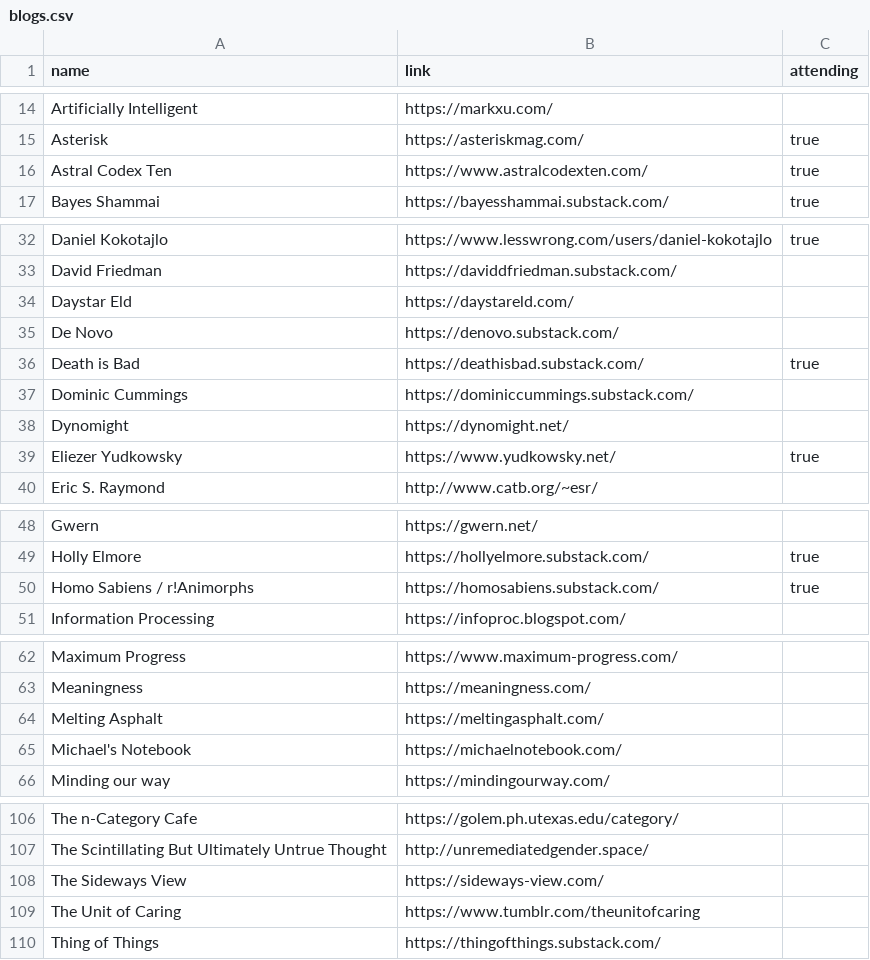
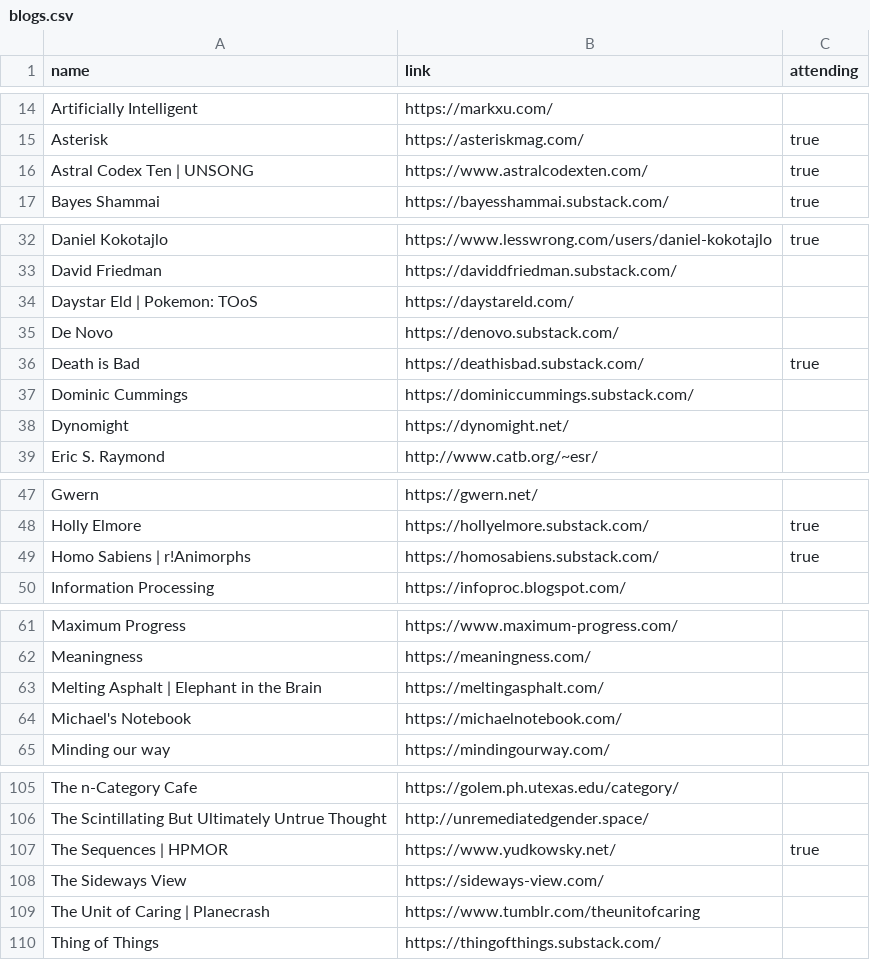
Before and after one commit to LessWrong2/lighthaven, a CSV file: blogs.csv, drawn as a sheet; only a part is shown, gaps mark what is left out.

Commit message:
edit blogs

```diff
--- a/blogs.csv
+++ b/blogs.csv
@@ -15,3 +15,3 @@ Artificially Intelligent, https://markxu.com/,
 Asterisk, https://asteriskmag.com/, true
-Astral Codex Ten, https://www.astralcodexten.com/, true
+Astral Codex Ten | UNSONG, https://www.astralcodexten.com/, true
 Bayes Shammai, https://bayesshammai.substack.com/, true
@@ -33,3 +33,3 @@ Daniel Kokotajlo, https://www.lesswrong.com/users/daniel-kokotajlo, true
 David Friedman, https://daviddfriedman.substack.com/,
-Daystar Eld, https://daystareld.com/,
+Daystar Eld | Pokemon: TOoS, https://daystareld.com/,
 De Novo, https://denovo.substack.com/,
@@ -38,3 +38,2 @@ Dominic Cummings, https://dominiccummings.substack.com/,
 Dynomight, https://dynomight.net/,
-Eliezer Yudkowsky, https://www.yudkowsky.net/, true
 Eric S. Raymond, http://www.catb.org/~esr/,
@@ -49,3 +48,3 @@ Gwern, https://gwern.net/,
 Holly Elmore, https://hollyelmore.substack.com/, true
-Homo Sabiens / r!Animorphs, https://homosabiens.substack.com/, true
+Homo Sabiens | r!Animorphs, https://homosabiens.substack.com/, true
 Information Processing, https://infoproc.blogspot.com/,
@@ -63,3 +62,3 @@ Maximum Progress, https://www.maximum-progress.com/,
 Meaningness, https://meaningness.com/,
-Melting Asphalt, https://meltingasphalt.com/,
+Melting Asphalt | Elephant in the Brain, https://meltingasphalt.com/,
 Michael's Notebook, https://michaelnotebook.com/,
@@ -107,4 +106,5 @@ The n-Category Cafe, https://golem.ph.utexas.edu/category/,
 The Scintillating But Ultimately Untrue Thought, http://unremediatedgender.space/,
+The Sequences | HPMOR, https://www.yudkowsky.net/, true
 The Sideways View, https://sideways-view.com/,
-The Unit of Caring, https://www.tumblr.com/theunitofcaring,
+The Unit of Caring | Planecrash, https://www.tumblr.com/theunitofcaring,
 Thing of Things, https://thingofthings.substack.com/,
```
